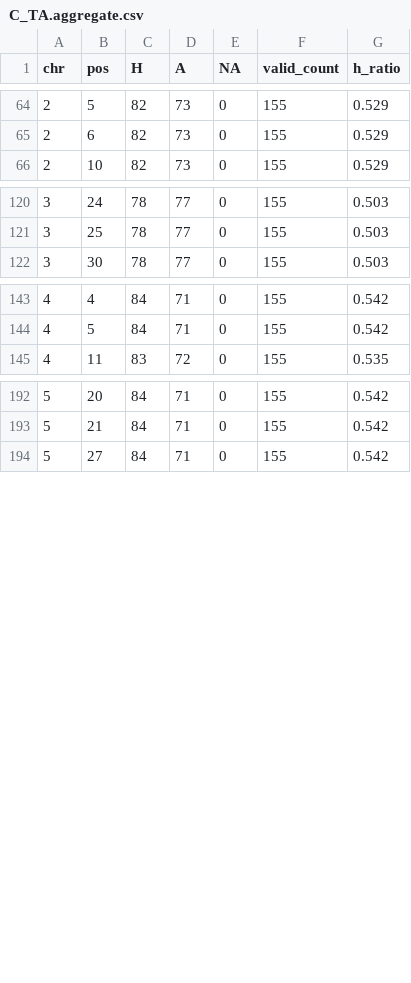
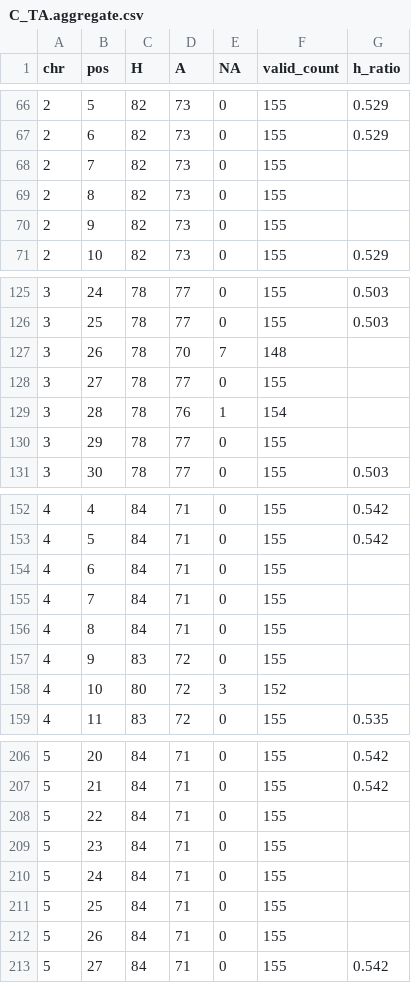
Before and after one commit to DustinMathia/aradopsis-drive, a CSV file: data/C_TA.aggregate.csv, drawn as a sheet; only a part is shown, gaps mark what is left out; the diff covers the shown part only; the diff names each change by its address in the sheet, - before the commit and + after, or states it on an @@ line.

```diff
--- a/data/C_TA.aggregate.csv
+++ b/data/C_TA.aggregate.csv
+row 68: 2 | 7 | 82 | 73 | 0 | 155
+row 69: 2 | 8 | 82 | 73 | 0 | 155
+row 70: 2 | 9 | 82 | 73 | 0 | 155
+row 127: 3 | 26 | 78 | 70 | 7 | 148
+row 128: 3 | 27 | 78 | 77 | 0 | 155
+row 129: 3 | 28 | 78 | 76 | 1 | 154
+row 130: 3 | 29 | 78 | 77 | 0 | 155
+row 154: 4 | 6 | 84 | 71 | 0 | 155
+row 155: 4 | 7 | 84 | 71 | 0 | 155
+row 156: 4 | 8 | 84 | 71 | 0 | 155
+row 157: 4 | 9 | 83 | 72 | 0 | 155
+row 158: 4 | 10 | 80 | 72 | 3 | 152
+row 208: 5 | 22 | 84 | 71 | 0 | 155
+row 209: 5 | 23 | 84 | 71 | 0 | 155
+row 210: 5 | 24 | 84 | 71 | 0 | 155
+row 211: 5 | 25 | 84 | 71 | 0 | 155
+row 212: 5 | 26 | 84 | 71 | 0 | 155
```
Also changed, not shown: 2 added rows elsewhere in this file, data/AA_C.aggregate.csv, data/C_AA.aggregate.csv, 12 other files.
